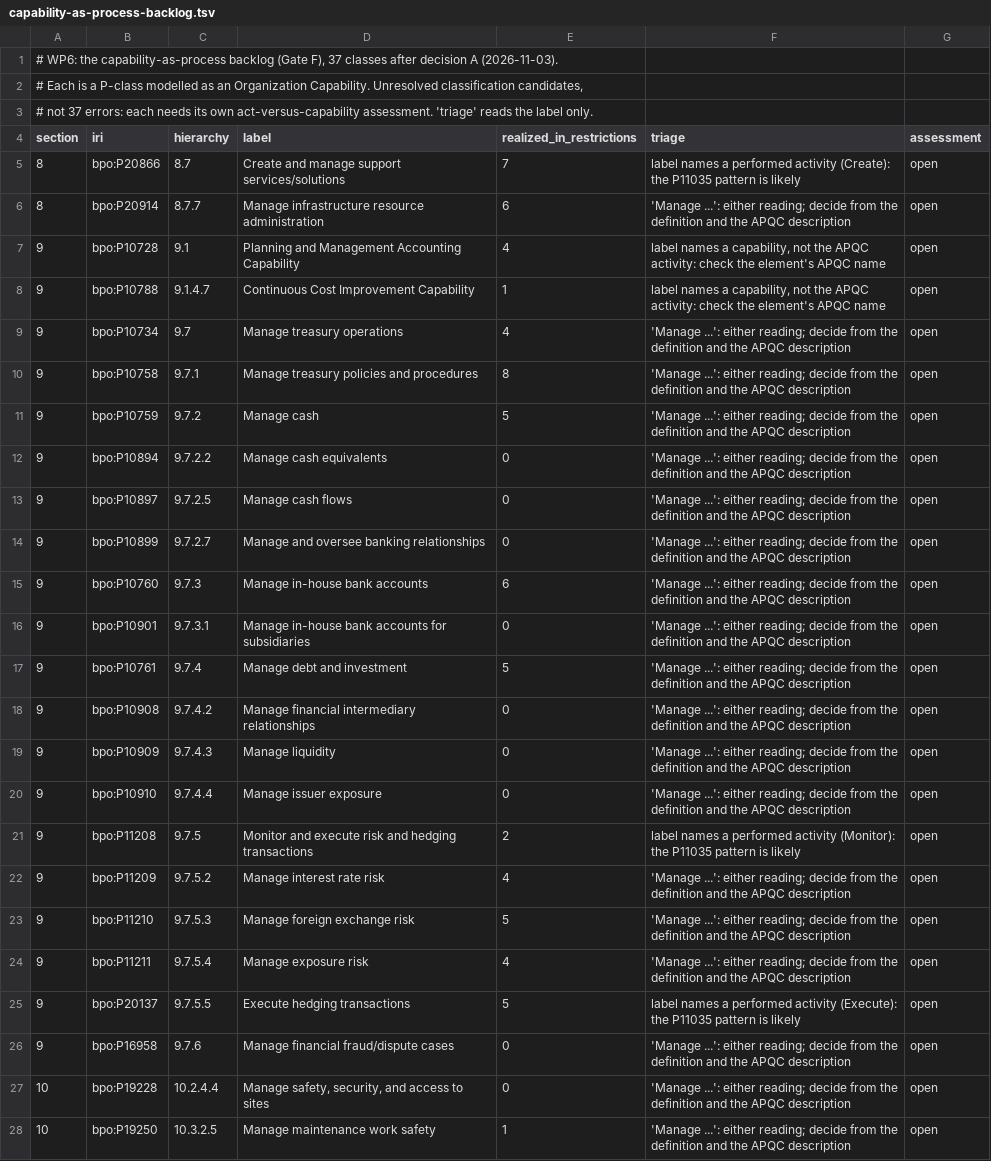
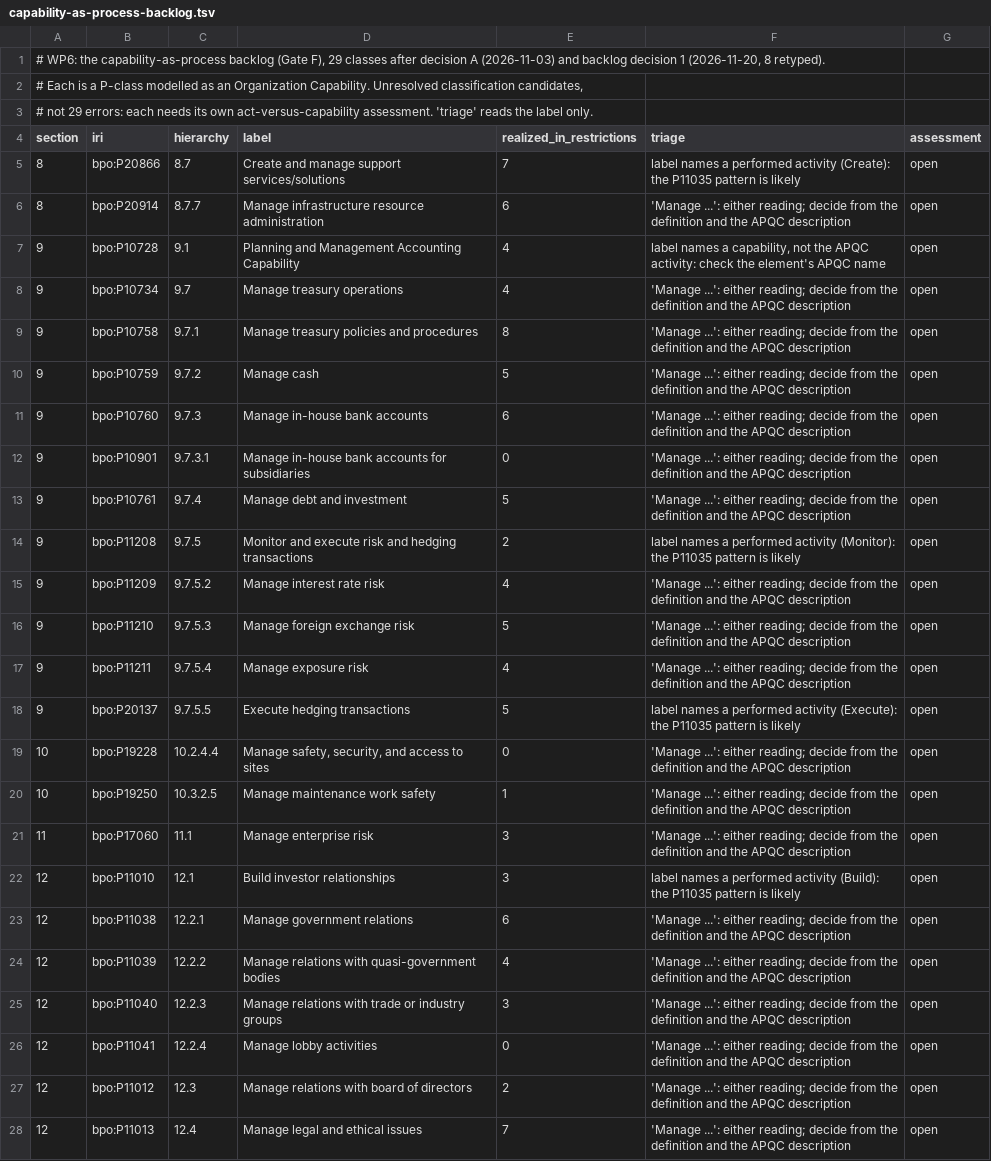
Before and after one commit to Skreen5hot/BusinessProcessOntology, a TSV file: docs/wp6/capability-as-process-backlog.tsv, drawn as a sheet; only a part is shown; the shorter side is filled out with more unchanged rows.

```diff
--- a/docs/wp6/capability-as-process-backlog.tsv
+++ b/docs/wp6/capability-as-process-backlog.tsv
@@ -1,4 +1,4 @@
-# WP6: the capability-as-process backlog (Gate F), 37 classes after decision A (2026-11-03).
+# WP6: the capability-as-process backlog (Gate F), 29 classes after decision A (2026-11-03) and backlog decision 1 (2026-11-20, 8 retyped).
 # Each is a P-class modelled as an Organization Capability. Unresolved classification candidates,
-# not 37 errors: each needs its own act-versus-capability assessment. 'triage' reads the label only.
+# not 29 errors: each needs its own act-versus-capability assessment. 'triage' reads the label only.
 section	iri	hierarchy	label	realized_in_restrictions	triage	assessment
@@ -7,3 +7,2 @@ section	iri	hierarchy	label	realized_in_restrictions	triage	assessment
 9	bpo:P10728	9.1	Planning and Management Accounting Capability	4	label names a capability, not the APQC activity: check the element's APQC name	open
-9	bpo:P10788	9.1.4.7	Continuous Cost Improvement Capability	1	label names a capability, not the APQC activity: check the element's APQC name	open
 9	bpo:P10734	9.7	Manage treasury operations	4	'Manage ...': either reading; decide from the definition and the APQC description	open
@@ -11,5 +10,2 @@ section	iri	hierarchy	label	realized_in_restrictions	triage	assessment
 9	bpo:P10759	9.7.2	Manage cash	5	'Manage ...': either reading; decide from the definition and the APQC description	open
-9	bpo:P10894	9.7.2.2	Manage cash equivalents	0	'Manage ...': either reading; decide from the definition and the APQC description	open
-9	bpo:P10897	9.7.2.5	Manage cash flows	0	'Manage ...': either reading; decide from the definition and the APQC description	open
-9	bpo:P10899	9.7.2.7	Manage and oversee banking relationships	0	'Manage ...': either reading; decide from the definition and the APQC description	open
 9	bpo:P10760	9.7.3	Manage in-house bank accounts	6	'Manage ...': either reading; decide from the definition and the APQC description	open
@@ -17,5 +13,2 @@ section	iri	hierarchy	label	realized_in_restrictions	triage	assessment
 9	bpo:P10761	9.7.4	Manage debt and investment	5	'Manage ...': either reading; decide from the definition and the APQC description	open
-9	bpo:P10908	9.7.4.2	Manage financial intermediary relationships	0	'Manage ...': either reading; decide from the definition and the APQC description	open
-9	bpo:P10909	9.7.4.3	Manage liquidity	0	'Manage ...': either reading; decide from the definition and the APQC description	open
-9	bpo:P10910	9.7.4.4	Manage issuer exposure	0	'Manage ...': either reading; decide from the definition and the APQC description	open
 9	bpo:P11208	9.7.5	Monitor and execute risk and hedging transactions	2	label names a performed activity (Monitor): the P11035 pattern is likely	open
@@ -25,3 +18,2 @@ section	iri	hierarchy	label	realized_in_restrictions	triage	assessment
 9	bpo:P20137	9.7.5.5	Execute hedging transactions	5	label names a performed activity (Execute): the P11035 pattern is likely	open
-9	bpo:P16958	9.7.6	Manage financial fraud/dispute cases	0	'Manage ...': either reading; decide from the definition and the APQC description	open
 10	bpo:P19228	10.2.4.4	Manage safety, security, and access to sites	0	'Manage ...': either reading; decide from the definition and the APQC description	open
```
Also changed, not shown: ontology/index/corpus_index.tsv, 5 other files.
